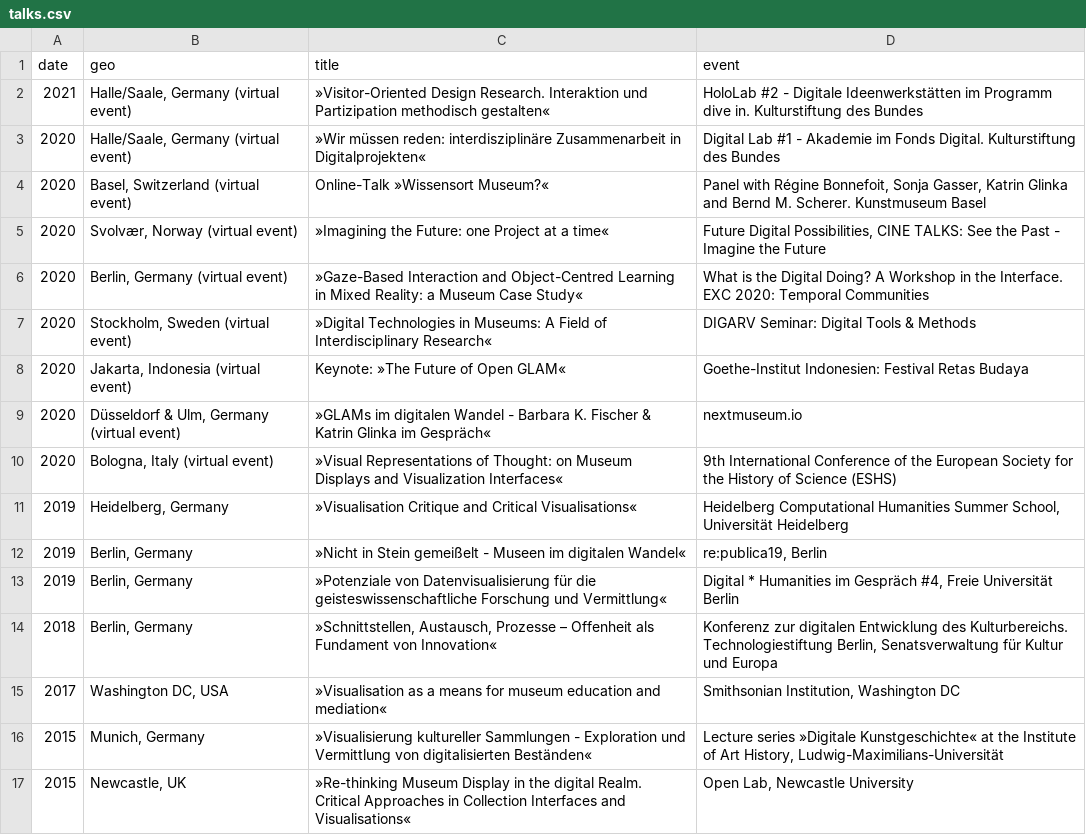
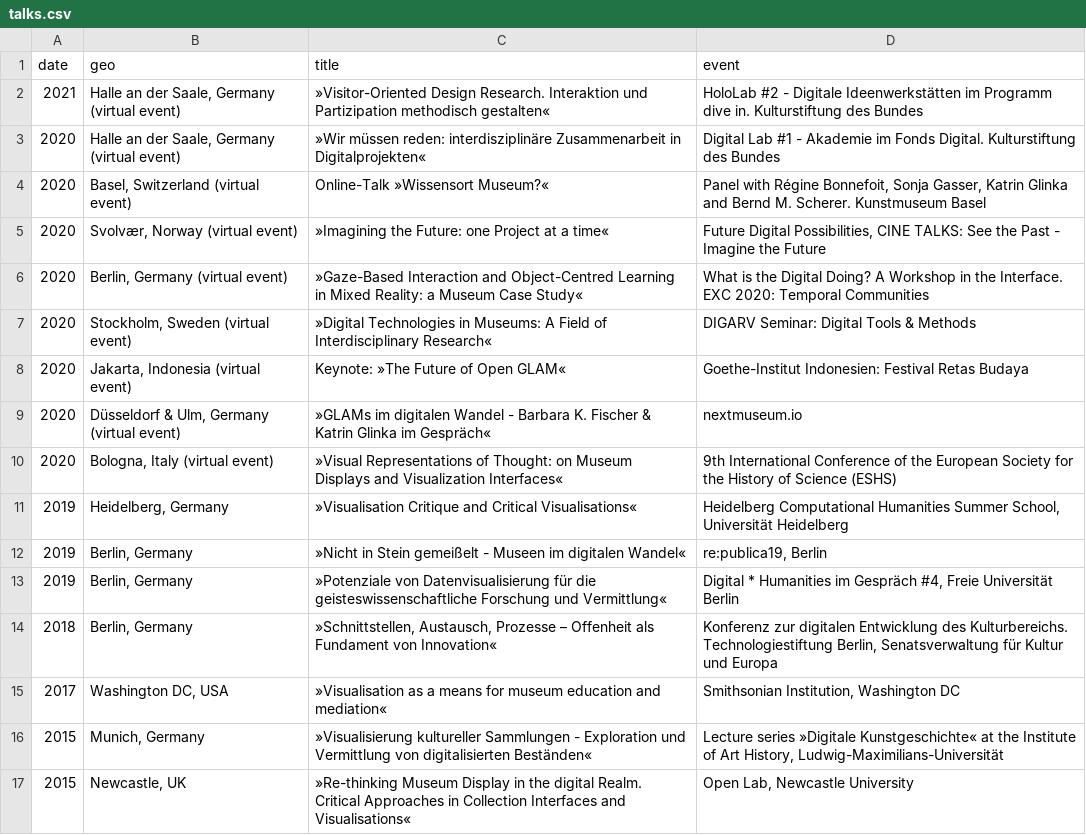
Before and after one commit to glinkat/katringlinka.de, a CSV file: _data/talks.csv, drawn as a sheet; the diff names each change by its address in the sheet, - before the commit and + after, or states it on an @@ line.

Commit message:
fix

```diff
--- a/_data/talks.csv
+++ b/_data/talks.csv
-B2:B3 (geo): Halle/Saale, Germany (virtual event)
+B2:B3 (geo): Halle an der Saale, Germany (virtual event)
```
